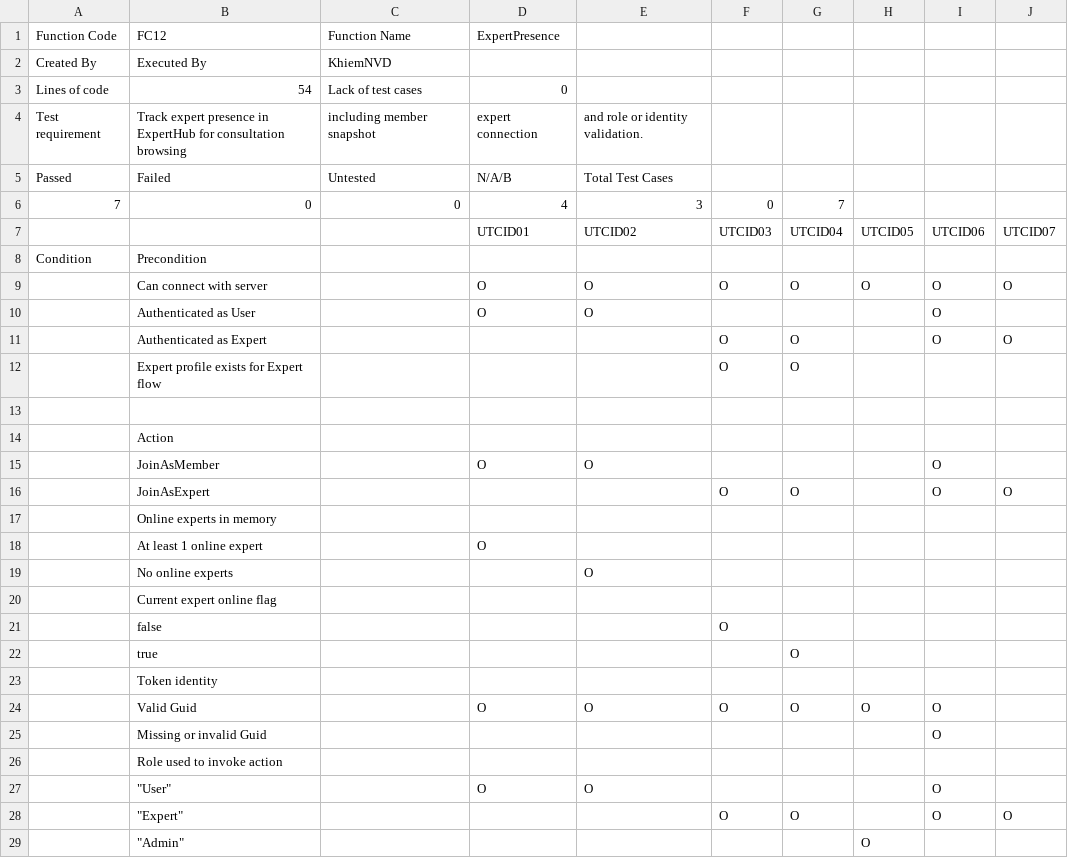
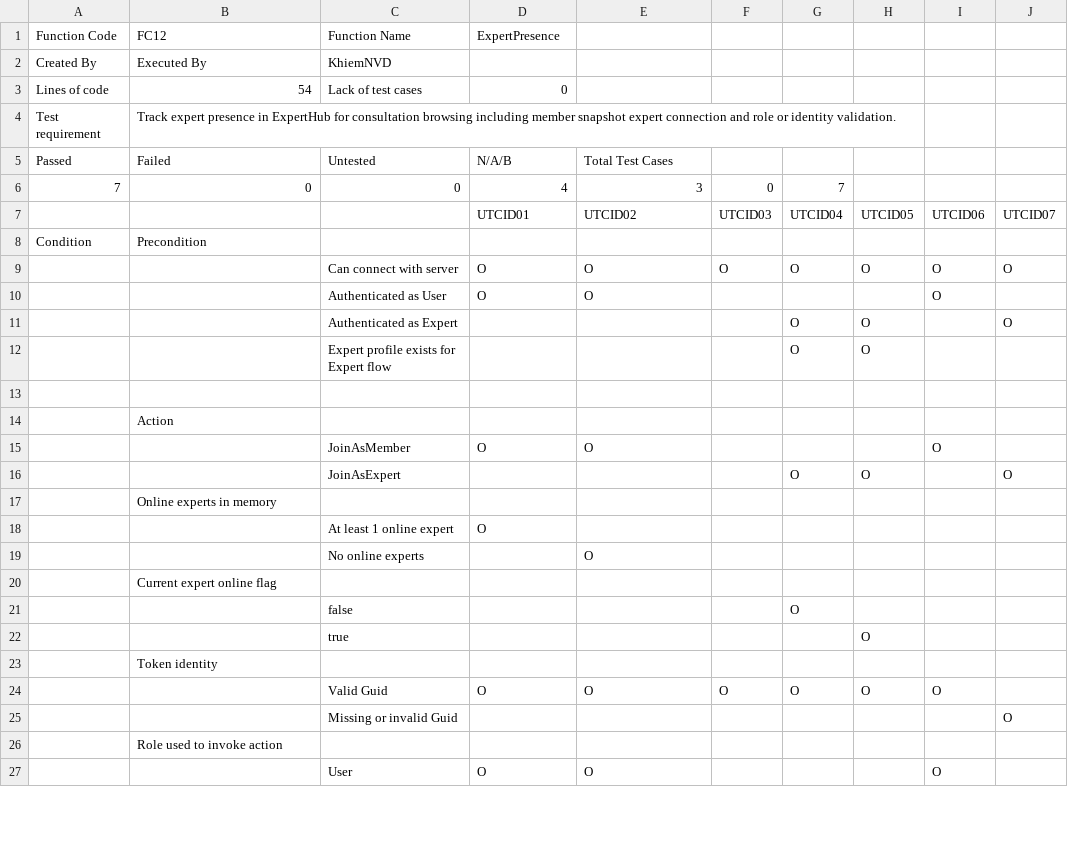
Before and after one commit to Snake-AID/SnakeAid.Docs, a CSV file: Docs/11-SoftwareDocument/Report 5/Consultation_UnitTest/2 ExpertPresence.csv, drawn as a sheet; only a part is shown; the diff covers the shown part only.

```diff
--- a/Docs/11-SoftwareDocument/Report 5/Consultation_UnitTest/2 ExpertPresence.csv
+++ b/Docs/11-SoftwareDocument/Report 5/Consultation_UnitTest/2 ExpertPresence.csv
@@ -3,3 +3,3 @@ Created By,Executed By,KhiemNVD,,,,,,,
 Lines of code,54,Lack of test cases,0,,,,,,,
-Test requirement,Track expert presence in ExpertHub for consultation browsing, including member snapshot, expert connection, and role or identity validation.,,,,,,,,,
+Test requirement,Track expert presence in ExpertHub for consultation browsing including member snapshot expert connection and role or identity validation.,,,,,,,,,
 Passed,Failed,Untested,N/A/B,Total Test Cases,,,,,,
@@ -8,22 +8,20 @@ Passed,Failed,Untested,N/A/B,Total Test Cases,,,,,,
 Condition,Precondition,,,,,,,,
-,Can connect with server,,O,O,O,O,O,O,O
-,Authenticated as User,,O,O,,,,O,
-,Authenticated as Expert,,,,O,O,,O,O
-,Expert profile exists for Expert flow,,,,O,O,,,
+,,Can connect with server,O,O,O,O,O,O,O
+,,Authenticated as User,O,O,,,,O,
+,,Authenticated as Expert,,,,O,O,,O
+,,Expert profile exists for Expert flow,,,,O,O,,,
 ,,,,,,,,,,
 ,Action,,,,,,,,
-,JoinAsMember,,O,O,,,,O,
-,JoinAsExpert,,,,O,O,,O,O
+,,JoinAsMember,O,O,,,,O,
+,,JoinAsExpert,,,,O,O,,O
 ,Online experts in memory,,,,,,,,
-,At least 1 online expert,,O,,,,,,
-,No online experts,,,O,,,,,
+,,At least 1 online expert,O,,,,,,
+,,No online experts,,O,,,,,
 ,Current expert online flag,,,,,,,,
-,false,,,,O,,,,
-,true,,,,,O,,,
+,,false,,,,O,,,,
+,,true,,,,,O,,,
 ,Token identity,,,,,,,,
-,Valid Guid,,O,O,O,O,O,O,
-,Missing or invalid Guid,,,,,,,O
+,,Valid Guid,O,O,O,O,O,O,
+,,Missing or invalid Guid,,,,,,,O
 ,Role used to invoke action,,,,,,,,
-,"""User""",,O,O,,,,O,
-,"""Expert""",,,,O,O,,O,O
-,"""Admin""",,,,,,O,,
+,,User,O,O,,,,O,
```
Also changed, not shown: 9 added rows, 7 removed rows and 2 edited cells elsewhere in this file, Docs/11-SoftwareDocument/Report 5/Consultation_UnitTest/Function.csv, 3 other files.
